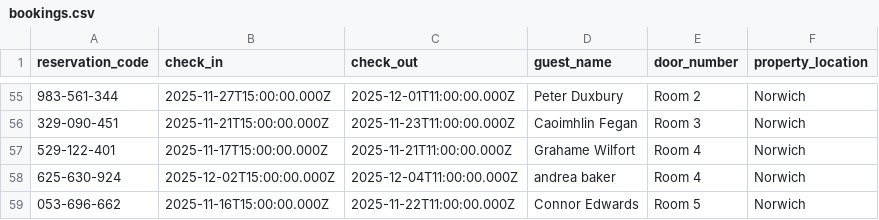
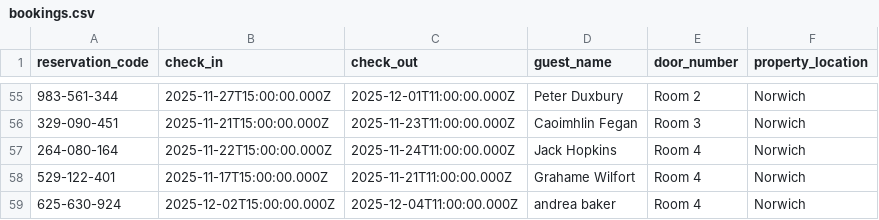
Before and after one commit to McConnell-Properties/ttlock-auto-codes, a CSV file: bookings.csv, drawn as a sheet; only a part is shown, gaps mark what is left out; the shorter side is filled out with more unchanged rows.

Commit message:
Update bookings.csv from Google Sheets (includes door_number, property_location)

```diff
--- a/bookings.csv
+++ b/bookings.csv
@@ -56,2 +56,3 @@ reservation_code,check_in,check_out,guest_name,door_number,property_location
 329-090-451,2025-11-21T15:00:00.000Z,2025-11-23T11:00:00.000Z,Caoimhlin Fegan,Room 3,Norwich
+264-080-164,2025-11-22T15:00:00.000Z,2025-11-24T11:00:00.000Z,Jack Hopkins,Room 4,Norwich
 529-122-401,2025-11-17T15:00:00.000Z,2025-11-21T11:00:00.000Z,Grahame Wilfort,Room 4,Norwich
```
